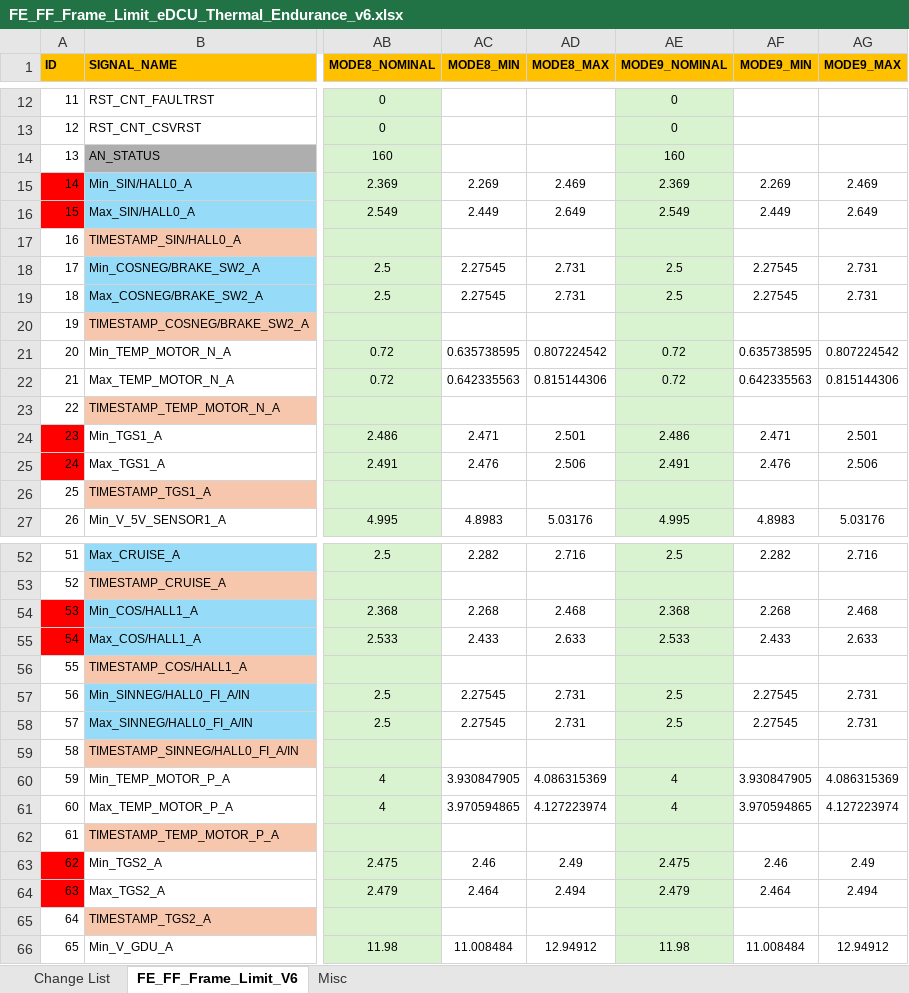
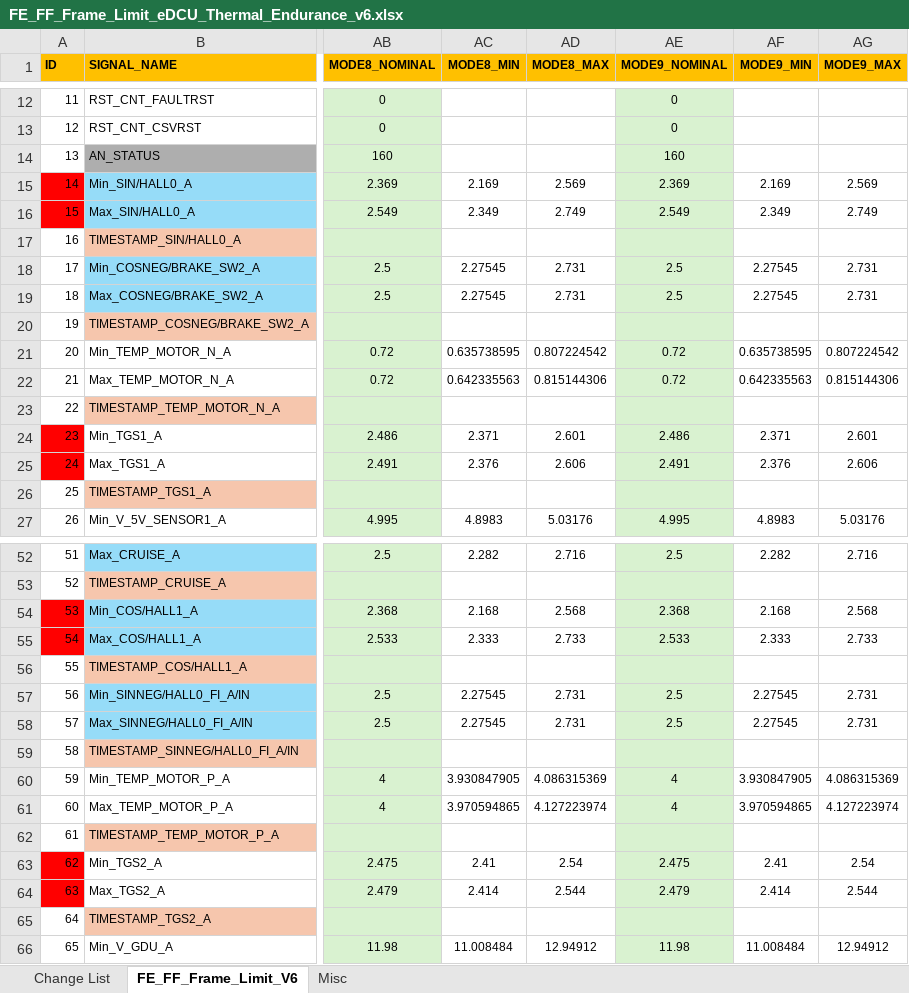
Before and after one commit to ltt24012025/eDCU_LTT, an Excel workbook: VT LTT Project/Data/Project Database Files/eDCU/48V HighCurrent/Configuration Files/Limit Files/6Head/FE_FF_Frame_Limit_eDCU_Thermal_Endurance_v6.xlsx, sheet FE_FF_Frame_Limit_V6, drawn as a sheet; only a part is shown, gaps mark what is left out; values as stored, in another font and other column widths than the file's, no borders; conditional formats not drawn; the diff covers the shown part only; the diff names each change by its address in the sheet, - before the commit and + after, or states it on an @@ line.

Commit message:
Limit update provided by Lokesh

```diff
--- a/VT LTT Project/Data/Project Database Files/eDCU/48V HighCurrent/Configuration Files/Limit Files/6Head/FE_FF_Frame_Limit_eDCU_Thermal_Endurance_v6.xlsx (sheet FE_FF_Frame_Limit_V6)
+++ b/VT LTT Project/Data/Project Database Files/eDCU/48V HighCurrent/Configuration Files/Limit Files/6Head/FE_FF_Frame_Limit_eDCU_Thermal_Endurance_v6.xlsx (sheet FE_FF_Frame_Limit_V6)
-AC15 (MODE8_MIN): 2.269
+AC15 (MODE8_MIN): 2.169
-AD15 (MODE8_MAX): 2.469
+AD15 (MODE8_MAX): 2.569
-AF15 (MODE9_MIN): 2.269
+AF15 (MODE9_MIN): 2.169
-AG15 (MODE9_MAX): 2.469
+AG15 (MODE9_MAX): 2.569
-AC16 (MODE8_MIN): 2.449
+AC16 (MODE8_MIN): 2.349
-AD16 (MODE8_MAX): 2.649
+AD16 (MODE8_MAX): 2.749
-AF16 (MODE9_MIN): 2.449
+AF16 (MODE9_MIN): 2.349
-AG16 (MODE9_MAX): 2.649
+AG16 (MODE9_MAX): 2.749
-AC24 (MODE8_MIN): 2.471
+AC24 (MODE8_MIN): 2.371
-AD24 (MODE8_MAX): 2.501
+AD24 (MODE8_MAX): 2.601
-AF24 (MODE9_MIN): 2.471
+AF24 (MODE9_MIN): 2.371
-AG24 (MODE9_MAX): 2.501
+AG24 (MODE9_MAX): 2.601
-AC25 (MODE8_MIN): 2.476
+AC25 (MODE8_MIN): 2.376
-AD25 (MODE8_MAX): 2.506
+AD25 (MODE8_MAX): 2.606
-AF25 (MODE9_MIN): 2.476
+AF25 (MODE9_MIN): 2.376
-AG25 (MODE9_MAX): 2.506
+AG25 (MODE9_MAX): 2.606
-AC54 (MODE8_MIN): 2.268
+AC54 (MODE8_MIN): 2.168
-AD54 (MODE8_MAX): 2.468
+AD54 (MODE8_MAX): 2.568
-AF54 (MODE9_MIN): 2.268
+AF54 (MODE9_MIN): 2.168
-AG54 (MODE9_MAX): 2.468
+AG54 (MODE9_MAX): 2.568
-AC55 (MODE8_MIN): 2.433
+AC55 (MODE8_MIN): 2.333
-AD55 (MODE8_MAX): 2.633
+AD55 (MODE8_MAX): 2.733
-AF55 (MODE9_MIN): 2.433
+AF55 (MODE9_MIN): 2.333
-AG55 (MODE9_MAX): 2.633
+AG55 (MODE9_MAX): 2.733
-AC63 (MODE8_MIN): 2.46
+AC63 (MODE8_MIN): 2.41
-AD63 (MODE8_MAX): 2.49
+AD63 (MODE8_MAX): 2.54
-AF63 (MODE9_MIN): 2.46
+AF63 (MODE9_MIN): 2.41
-AG63 (MODE9_MAX): 2.49
+AG63 (MODE9_MAX): 2.54
-AC64 (MODE8_MIN): 2.464
+AC64 (MODE8_MIN): 2.414
-AD64 (MODE8_MAX): 2.494
+AD64 (MODE8_MAX): 2.544
-AF64 (MODE9_MIN): 2.464
+AF64 (MODE9_MIN): 2.414
-AG64 (MODE9_MAX): 2.494
+AG64 (MODE9_MAX): 2.544
```
Also changed, not shown: 16 edited cells elsewhere in this sheet, 1 other file.
